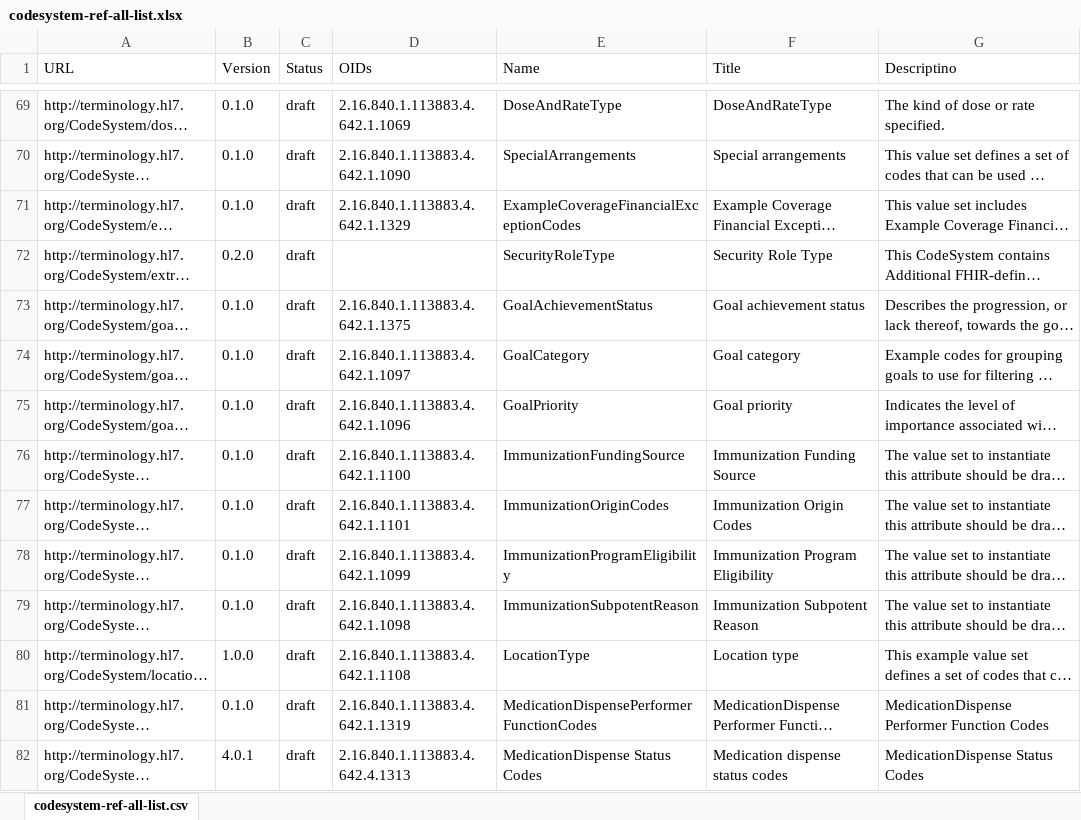
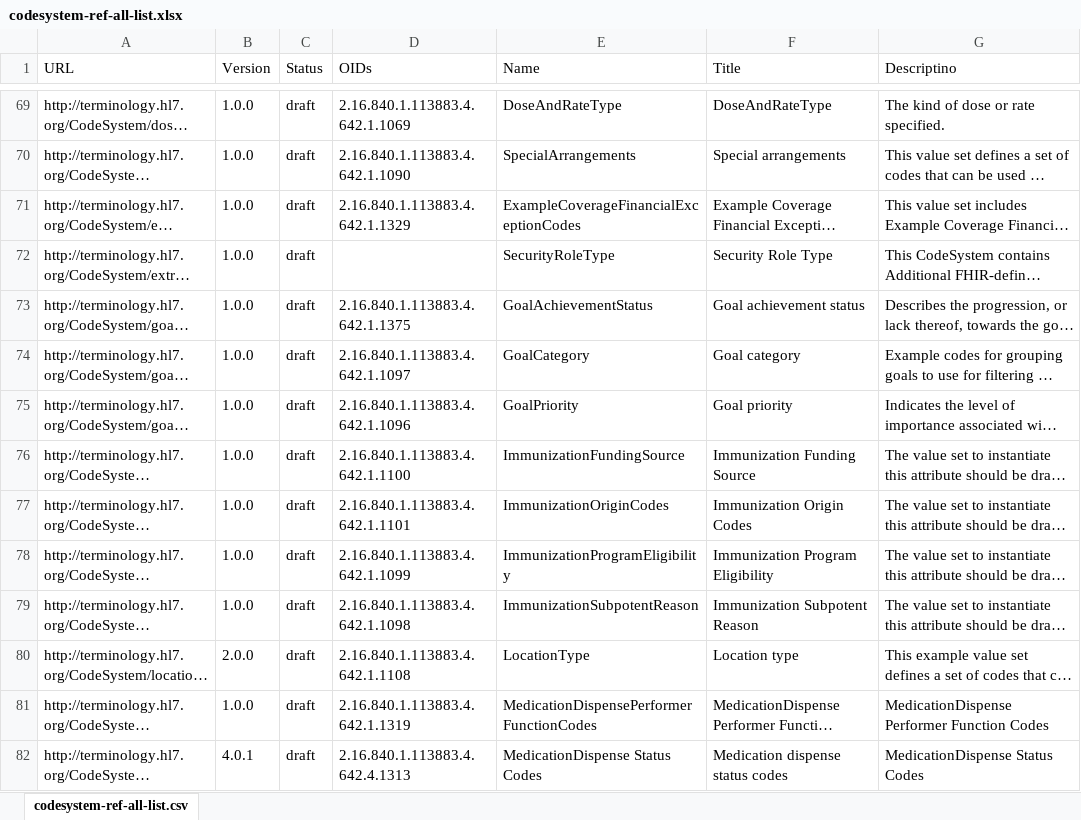
Before and after one commit to HL7/US-Core, an Excel workbook: input/images/tables/codesystem-ref-all-list.xlsx, sheet codesystem-ref-all-list.csv, drawn as a sheet; only a part is shown, gaps mark what is left out; long unchanged cells end in …; values as stored, in another font and other column widths than the file's, no borders; the diff covers the shown part only; the diff names each change by its address in the sheet, - before the commit and + after, or states it on an @@ line.

```diff
--- a/input/images/tables/codesystem-ref-all-list.xlsx (sheet codesystem-ref-all-list.csv)
+++ b/input/images/tables/codesystem-ref-all-list.xlsx (sheet codesystem-ref-all-list.csv)
-B69:B71 (Version): 0.1.0
+B69:B71 (Version): 1.0.0
-B72 (Version): 0.2.0
+B72 (Version): 1.0.0
-B73:B79 (Version): 0.1.0
+B73:B79 (Version): 1.0.0
-B80 (Version): 1.0.0
+B80 (Version): 2.0.0
-B81 (Version): 0.1.0
+B81 (Version): 1.0.0
```
Also changed, not shown: 3 added rows, 1 removed row and 56 edited cells elsewhere in this sheet, input/images/tables/assessments-valuesets.xlsx, input/images/tables/dstu2-r4-table.xlsx, 10 other files.
